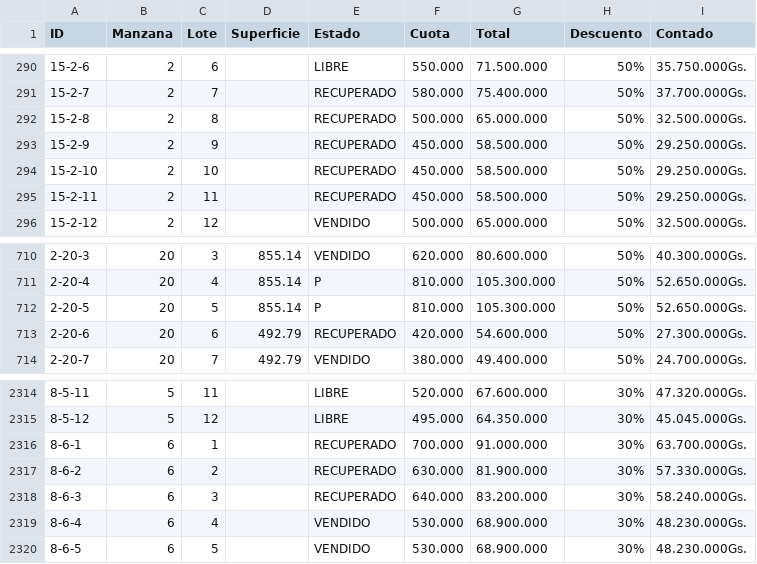
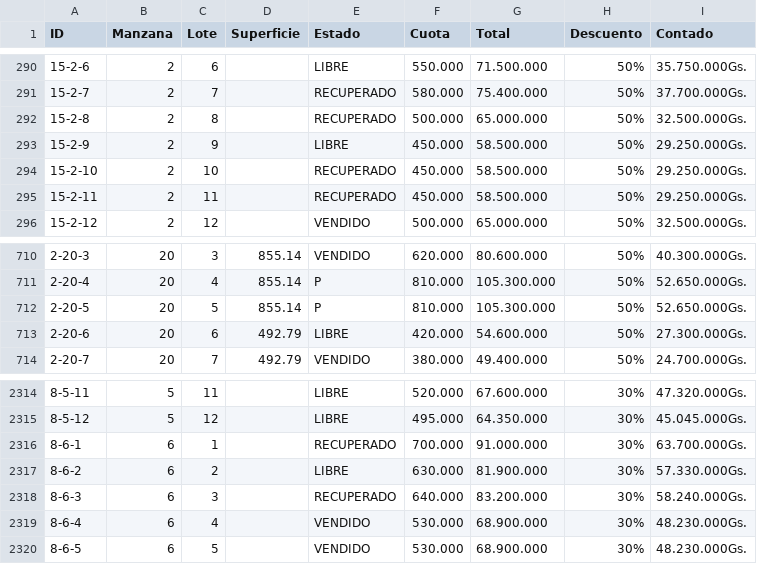
Before and after one commit to PPIWEB/ppi-web-map-2-prueba, a CSV file: layers/PPI_TABLA.csv, drawn as a sheet; only a part is shown, gaps mark what is left out.

```diff
--- a/layers/PPI_TABLA.csv
+++ b/layers/PPI_TABLA.csv
@@ -292,3 +292,3 @@ ID,Manzana,Lote,Superficie,Estado,Cuota,Total,Descuento,Contado
 15-2-8,2,8,,RECUPERADO,500.000,65.000.000,50%,32.500.000Gs.
-15-2-9,2,9,,RECUPERADO,450.000,58.500.000,50%,29.250.000Gs.
+15-2-9,2,9,,LIBRE,450.000,58.500.000,50%,29.250.000Gs.
 15-2-10,2,10,,RECUPERADO,450.000,58.500.000,50%,29.250.000Gs.
@@ -712,3 +712,3 @@ ID,Manzana,Lote,Superficie,Estado,Cuota,Total,Descuento,Contado
 2-20-5,20,5,855.14,P,810.000,105.300.000,50%,52.650.000Gs.
-2-20-6,20,6,492.79,RECUPERADO,420.000,54.600.000,50%,27.300.000Gs.
+2-20-6,20,6,492.79,LIBRE,420.000,54.600.000,50%,27.300.000Gs.
 2-20-7,20,7,492.79,VENDIDO,380.000,49.400.000,50%,24.700.000Gs.
@@ -2316,3 +2316,3 @@ ID,Manzana,Lote,Superficie,Estado,Cuota,Total,Descuento,Contado
 8-6-1,6,1,,RECUPERADO,700.000,91.000.000,30%,63.700.000Gs.
-8-6-2,6,2,,RECUPERADO,630.000,81.900.000,30%,57.330.000Gs.
+8-6-2,6,2,,LIBRE,630.000,81.900.000,30%,57.330.000Gs.
 8-6-3,6,3,,RECUPERADO,640.000,83.200.000,30%,58.240.000Gs.
```
Also changed, not shown: 2 other files.
